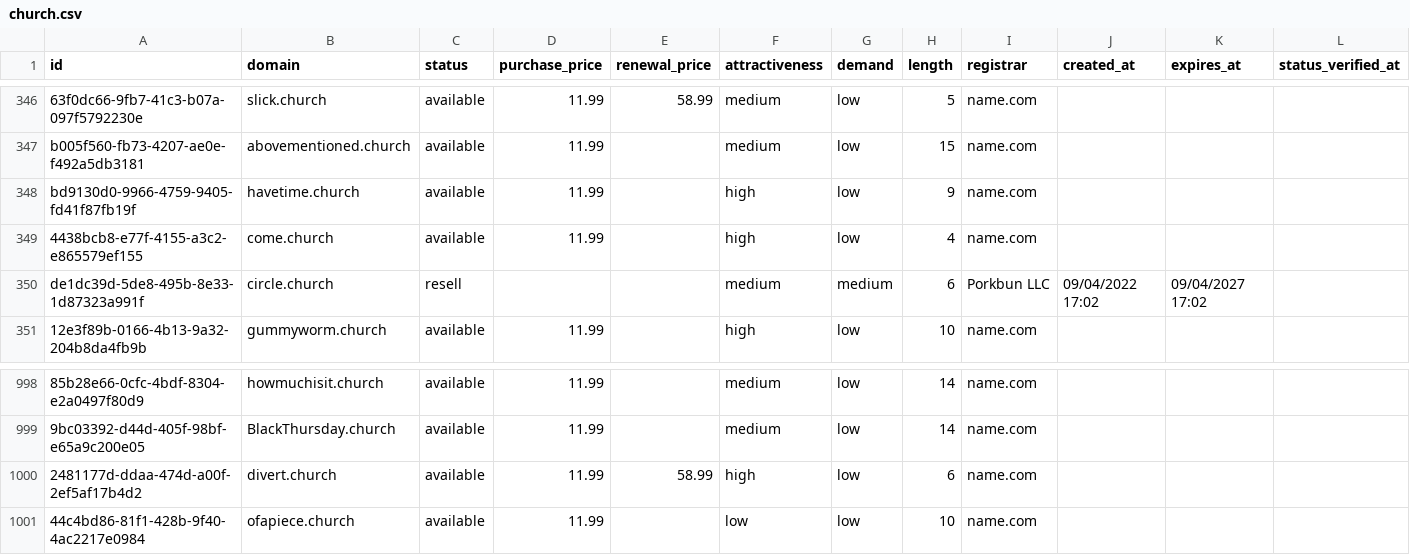
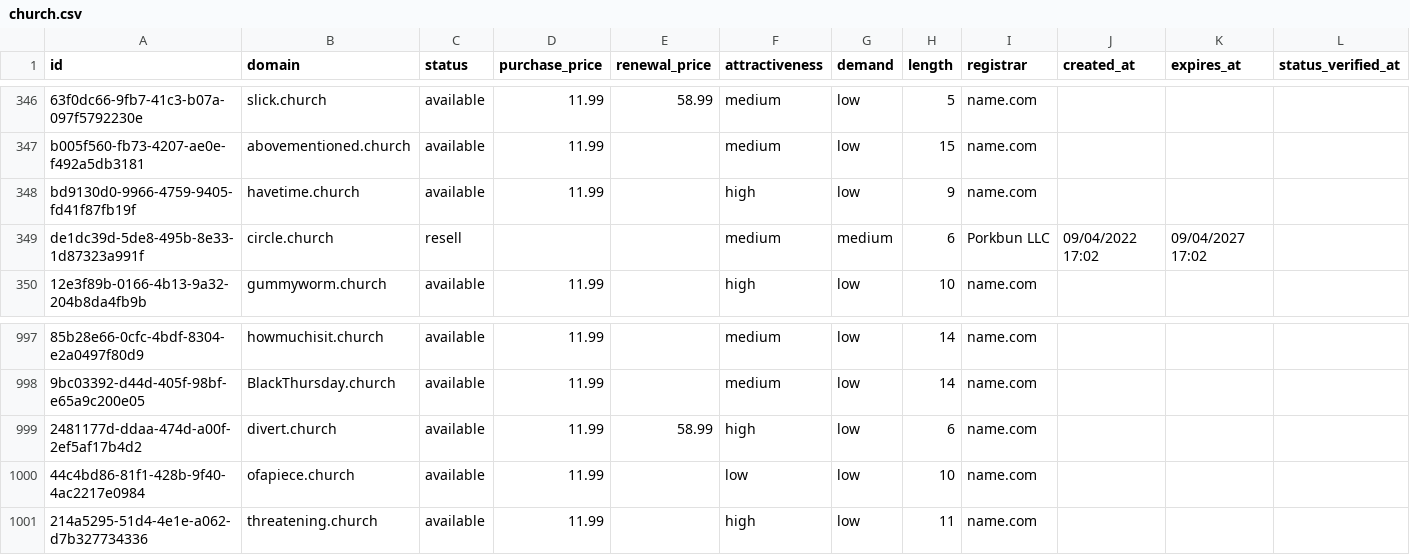
Before and after one commit to UniqueDomains/church-oneword-domains, a CSV file: church.csv, drawn as a sheet; only a part is shown, gaps mark what is left out; removed rows and columns are numbered as before the commit, all else as after; the diff names each change by its address in the sheet, - before the commit and + after, or states it on an @@ line.

Commit message:
Domains update

```diff
--- a/church.csv
+++ b/church.csv
-row 349: 4438bcb8-e77f-4155-a3c2-e865579ef155 | come.church | available | 11.99 |  | high | low | 4 | name.com
+row 1001: 214a5295-51d4-4e1e-a062-d7b327734336 | threatening.church | available | 11.99 |  | high | low | 11 | name.com
```
Also changed, not shown: 4 other files.
